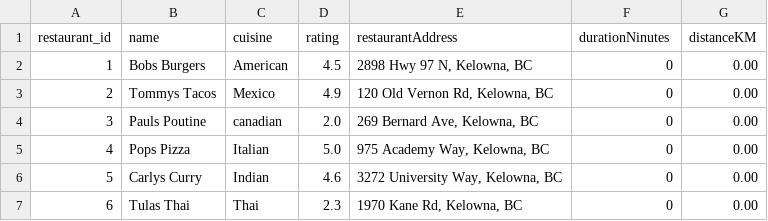
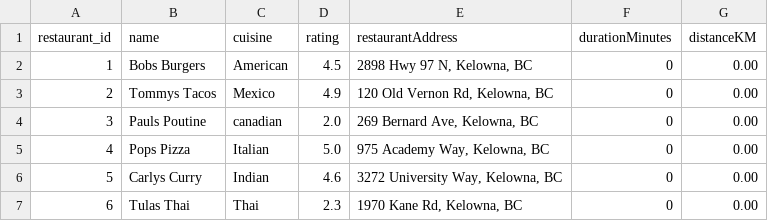
Before and after one commit to Writable04/Cosc-310, a CSV file: src/app/data/resturantData/restaurants.csv, drawn as a sheet.

Commit message:
fix typo

```diff
--- a/src/app/data/resturantData/restaurants.csv
+++ b/src/app/data/resturantData/restaurants.csv
@@ -1,2 +1,2 @@
-restaurant_id,name,cuisine,rating,restaurantAddress,durationNinutes,distanceKM
+restaurant_id,name,cuisine,rating,restaurantAddress,durationMinutes,distanceKM
 1,Bobs Burgers,American,4.5,"2898 Hwy 97 N, Kelowna, BC",0,0.00
```
Also changed, not shown: 4 other files.
